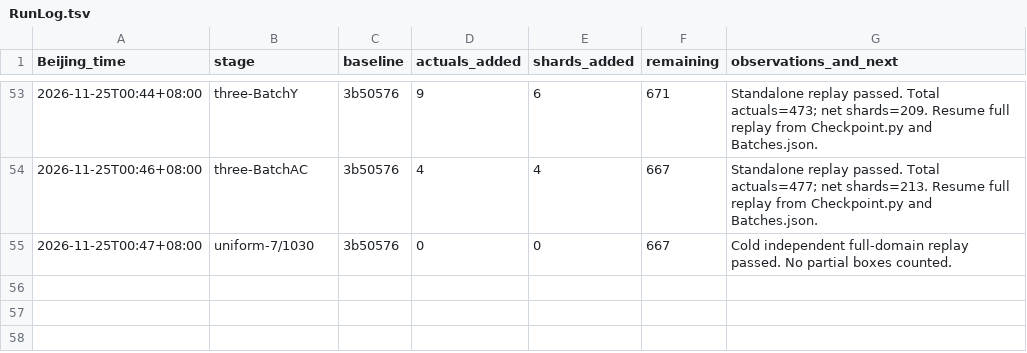
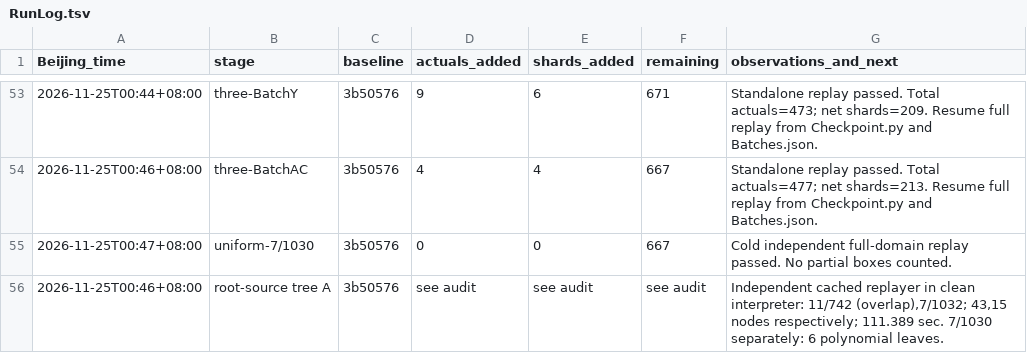
Before and after one commit to stormwhip/PerfectNumbers, a TSV file: Research/NightMerge/RunLog.tsv, drawn as a sheet; only a part is shown, gaps mark what is left out; the diff names each change by its address in the sheet, - before the commit and + after, or states it on an @@ line.

Commit message:
Certify lifted-source bounds on complete anchor trees for roots 7 and 11

```diff
--- a/Research/NightMerge/RunLog.tsv
+++ b/Research/NightMerge/RunLog.tsv
+row 56: 2026-11-25T00:46+08:00 | root-source tree A | 3b50576 | see audit | see audit | see audit | Independent cached replayer in clean interpreter: 11/742 (overlap),7/1032; 43,15 nodes respectively; 111.389 sec. 7/1030 separately: 6 polynomial leaves.
```
Also changed, not shown: 6 other files.
